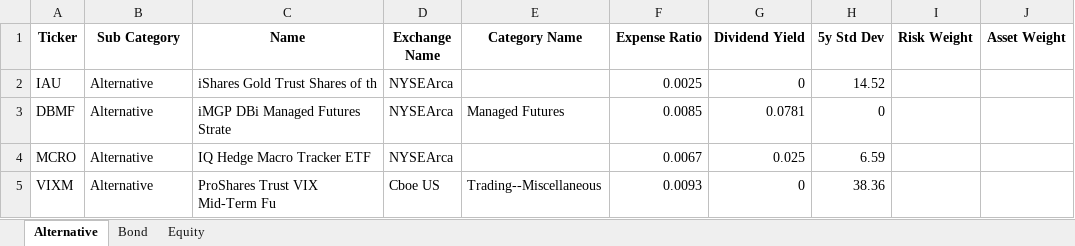
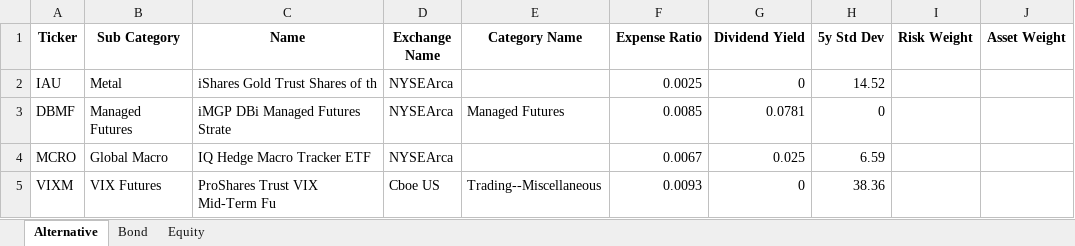
Before and after one commit to whoxamxl/AssetAllocationPy, an Excel workbook: src/ETF.xlsx, sheet Alternative, drawn as a sheet; values as stored, in another font and other column widths than the file's, no borders; the diff names each change by its address in the sheet, - before the commit and + after, or states it on an @@ line.

```diff
--- a/src/ETF.xlsx (sheet Alternative)
+++ b/src/ETF.xlsx (sheet Alternative)
-B2 (Sub Category): Alternative
+B2 (Sub Category): Metal
-B3 (Sub Category): Alternative
+B3 (Sub Category): Managed Futures
-B4 (Sub Category): Alternative
+B4 (Sub Category): Global Macro
-B5 (Sub Category): Alternative
+B5 (Sub Category): VIX Futures
```
Also changed, not shown: 5 other files.
